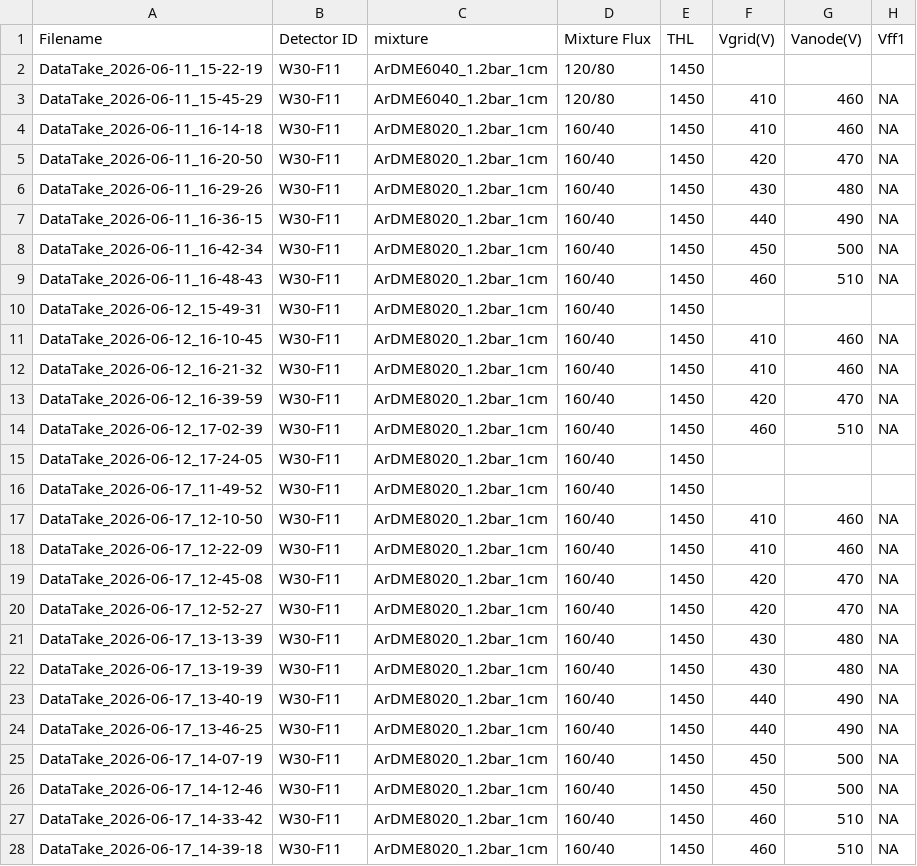
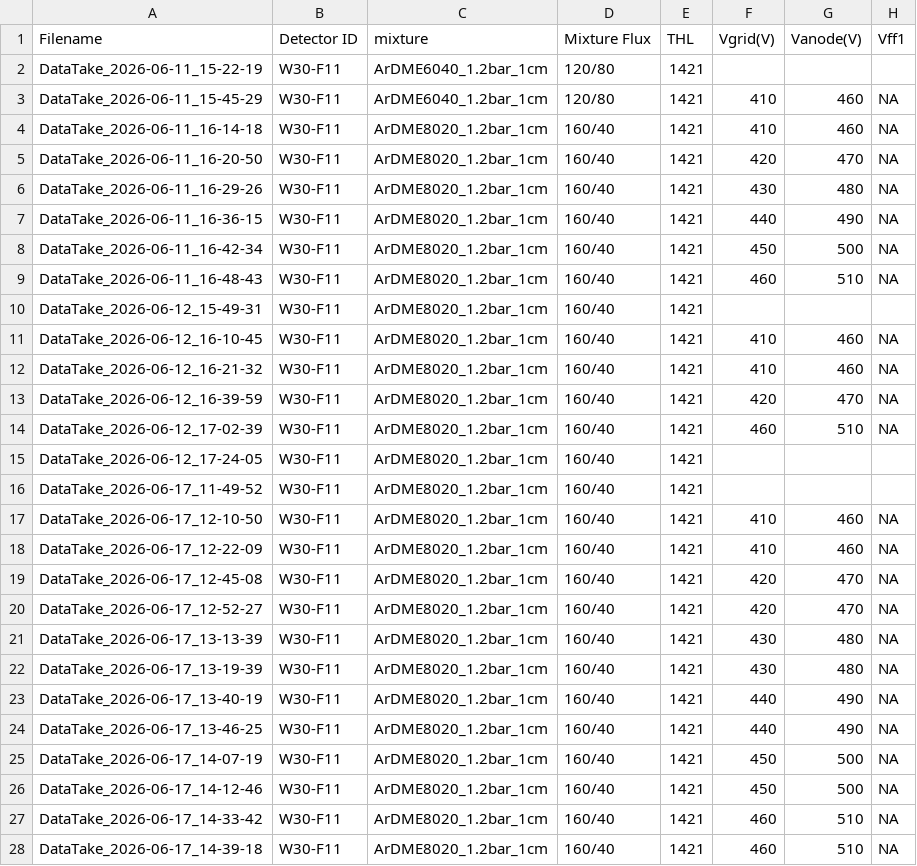
Before and after one commit to hemanth-manikantan/gridpix-iaps-prototype-2026, a CSV file: data/PrimaryDataSets.csv, drawn as a sheet; only a part is shown; the diff covers the shown part only; the diff names each change by its address in the sheet, - before the commit and + after, or states it on an @@ line.

Commit message:
Log entry

```diff
--- a/data/PrimaryDataSets.csv
+++ b/data/PrimaryDataSets.csv
-E2:E28 (THL): 1450
+E2:E28 (THL): 1421
```
Also changed, not shown: 6 added rows and 1 edited cell elsewhere in this file, 3 other files.
